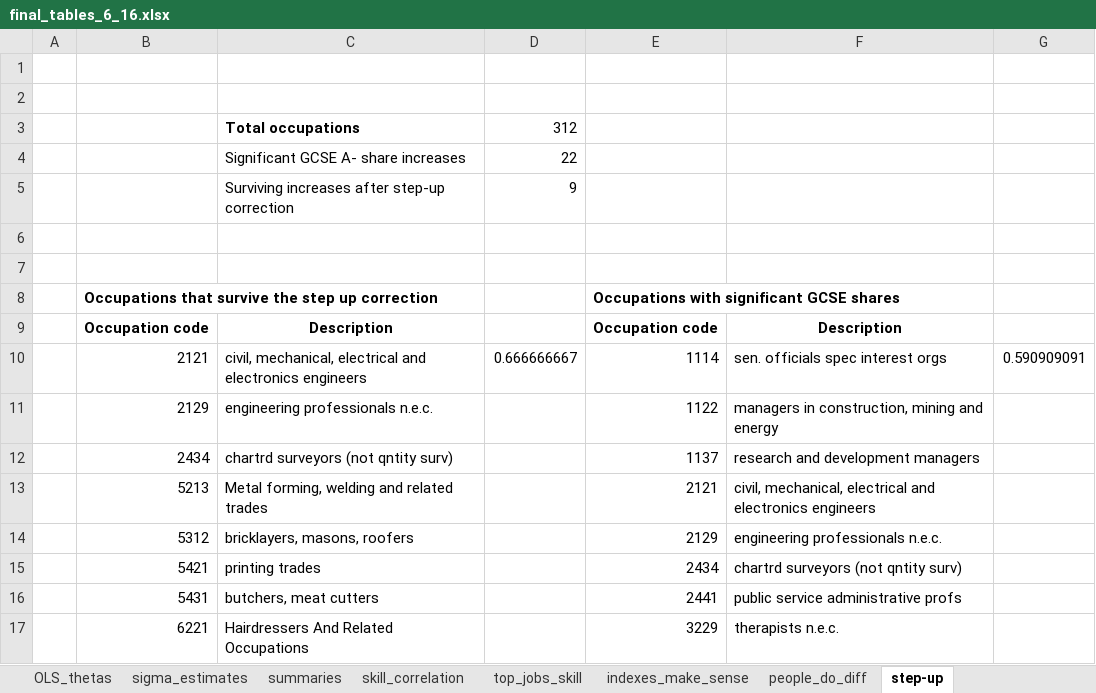
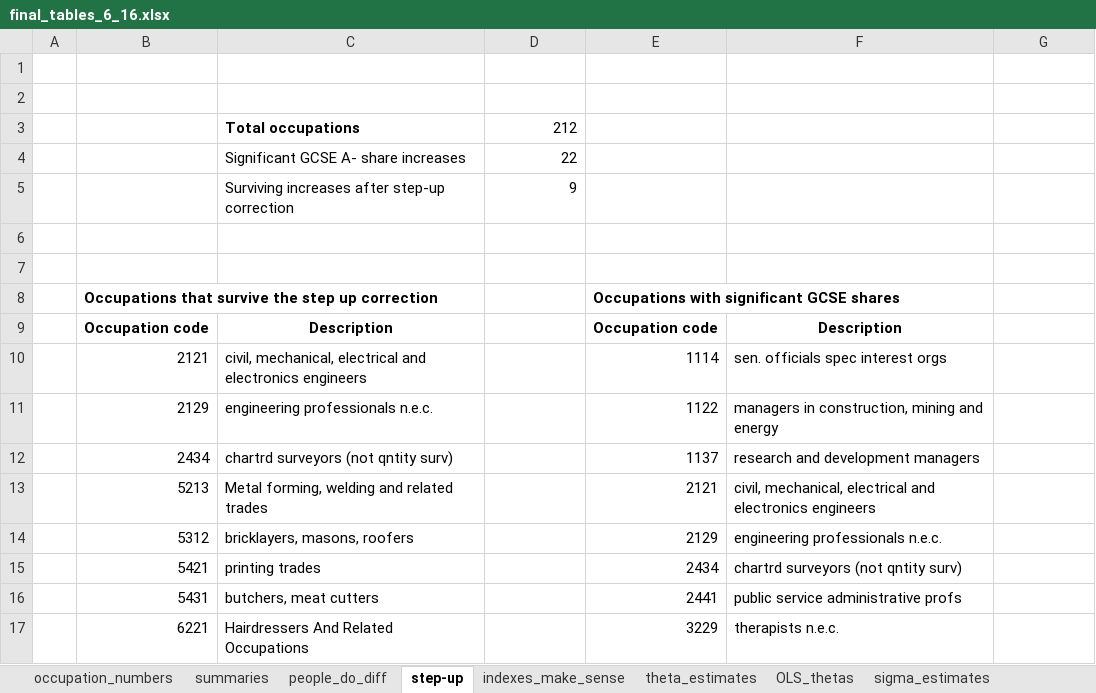
Before and after one commit to cesarlgm/skills_uk, an Excel workbook: results/tables/final_tables_6_16.xlsx, sheet step-up, drawn as a sheet; only a part is shown; values as stored, in another font and other column widths than the file's, no borders; the diff names each change by its address in the sheet, - before the commit and + after, or states it on an @@ line.

```diff
--- a/results/tables/final_tables_6_16.xlsx (sheet step-up)
+++ b/results/tables/final_tables_6_16.xlsx (sheet step-up)
+sheet tab: occupation_numbers
@@ sheet tab order changed: occupation_numbers | summaries | people_do_diff | step-up | indexes_make_sense | theta_estimates | OLS_thetas | sigma_estimates @@
-D3: 312
+D3: 212
-D10: 0.666666667
+D10: (empty)
-G10: 0.590909091
+G10: (empty)
```
Also changed, not shown: sheet sigma_estimates, sheet people_do_diff, sheet summaries, sheet theta_estimates, sheet indexes_make_sense, sheet OLS_thetas, 1 more sheet, formulas that keep their value, charts or pictures, 15 other files.
